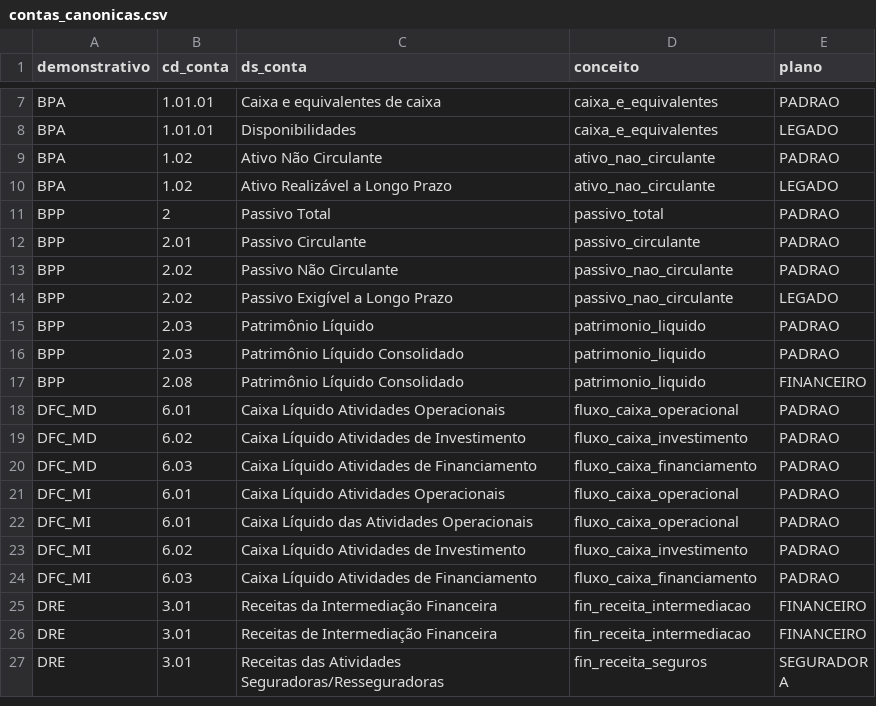
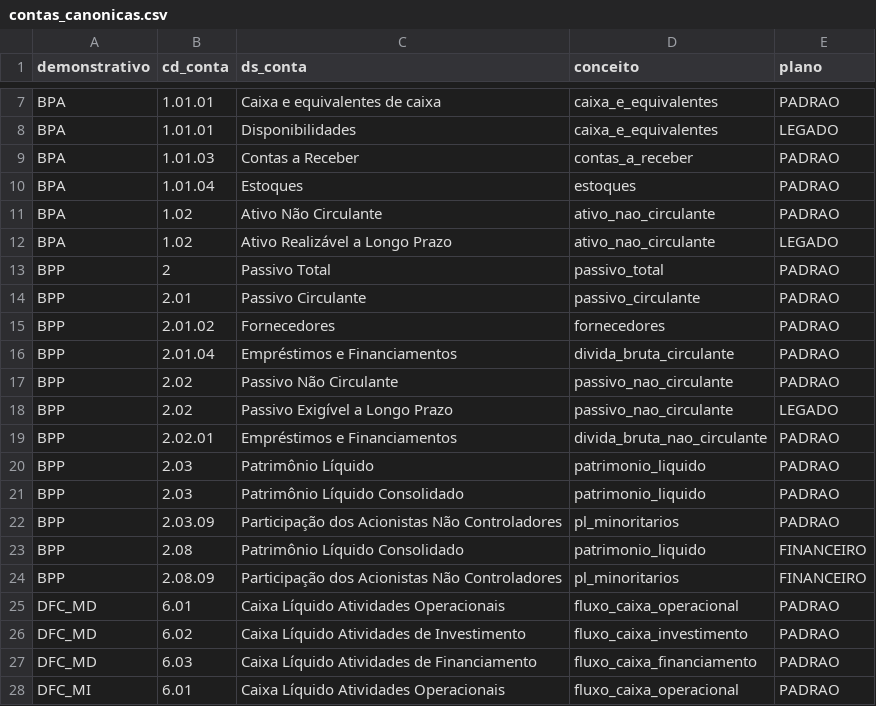
Before and after one commit to joaoavilla/cvm_valuation, a CSV file: dbt/seeds/contas_canonicas.csv, drawn as a sheet; only a part is shown, gaps mark what is left out; the shorter side is filled out with more unchanged rows; the diff covers the shown part only; the diff names each change by its address in the sheet, - before the commit and + after, or states it on an @@ line.

Commit message:
feat: metricas dos controladores, expansao do seed e primeira leitura
Margem liquida e ROE passam a usar o lucro atribuido aos socios da
controladora e o PL sem participacao de nao controladores -- a convencao
de analise de acoes. Antes usavam o consolidado, que inclui a parcela de
terceiros dentro das subsidiarias.

O defeito foi encontrado comparando com fonte externa e nao era pontual:
63,8% dos exercicios da base tinham margem inflada, sempre na mesma
direcao. Com a correcao, a margem da WEG bate ao centesimo com o
Investidor10 em 2021-2025. As versoes consolidadas ficam em colunas
proprias, porque o numero nao existe sem a definicao.

Seed de 49 para 66 linhas, 23 para 35 conceitos. Alem dos minoritarios,
entram divida bruta (circulante e nao circulante), fornecedores,
estoques, contas a receber, receitas e despesas financeiras, despesas de
vendas e administrativas e equivalencia patrimonial -- todos validados
por existencia byte a byte e ausencia de conflito por exercicio.
Destravam divida liquida, alavancagem, cobertura de juros, liquidez seca
e giro do ativo.

Depreciacao e amortizacao ficou de fora deliberadamente: a linha
principal captura mediana de 92,7% do total, e em 332 exercicios existem
apenas componentes separados. Um EBITDA sobre isso estaria silenciosamente
errado.

Primeira camada de leitura: mart_empresa_visao com percentil contra o
mercado e sinalizacao de revisao, mais relatorio Quarto renderizado em
docs/ para GitHub Pages, com atribuicao ODbL no rodape.

dbt build PASS=95 WARN=2 ERROR=0. CI simulado identico. pytest 4/4.

```diff
--- a/dbt/seeds/contas_canonicas.csv
+++ b/dbt/seeds/contas_canonicas.csv
+row 9: BPA | 1.01.03 | Contas a Receber | contas_a_receber | PADRAO
+row 10: BPA | 1.01.04 | Estoques | estoques | PADRAO
+row 15: BPP | 2.01.02 | Fornecedores | fornecedores | PADRAO
+row 16: BPP | 2.01.04 | Empréstimos e Financiamentos | divida_bruta_circulante | PADRAO
+row 19: BPP | 2.02.01 | Empréstimos e Financiamentos | divida_bruta_nao_circulante | PADRAO
+row 22: BPP | 2.03.09 | Participação dos Acionistas Não Controladores | pl_minoritarios | PADRAO
+row 24: BPP | 2.08.09 | Participação dos Acionistas Não Controladores | pl_minoritarios | FINANCEIRO
```
Also changed, not shown: 10 added rows elsewhere in this file, 35 other files.
